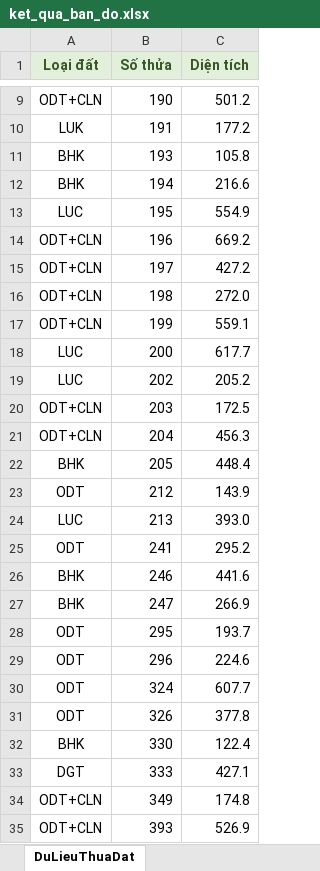
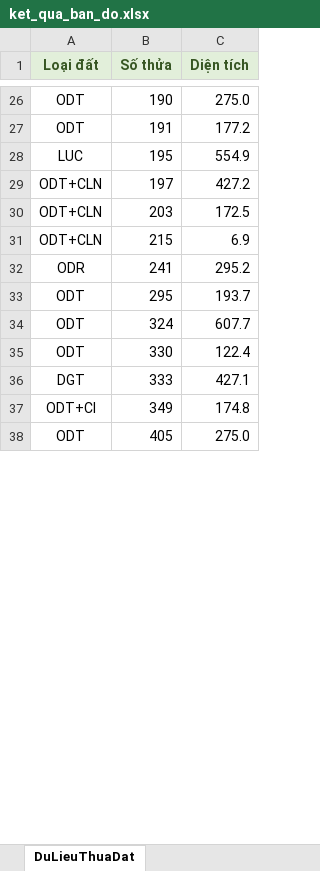
Before and after one commit to tuyetpham-06/cadastral-map-reader, an Excel workbook: ket_qua_ban_do.xlsx, sheet DuLieuThuaDat, drawn as a sheet; only a part is shown, gaps mark what is left out; the shorter side is filled out with more unchanged rows; values as stored, in another font and other column widths than the file's, no borders; removed rows and columns are numbered as before the commit, all else as after; the diff covers the shown part only; the diff names each change by its address in the sheet, - before the commit and + after, or states it on an @@ line.

```diff
--- a/ket_qua_ban_do.xlsx (sheet DuLieuThuaDat)
+++ b/ket_qua_ban_do.xlsx (sheet DuLieuThuaDat)
-A26 (Loại đất): ODT+CLN
+A26 (Loại đất): ODT
-C26 (Diện tích): 501.2
+C26 (Diện tích): 275.0
-A27 (Loại đất): LUK
+A27 (Loại đất): ODT
-row 11: BHK | 193 | 105.8
-row 12: BHK | 194 | 216.6
-row 14: ODT+CLN | 196 | 669.2
-row 16: ODT+CLN | 198 | 272.0
-row 17: ODT+CLN | 199 | 559.1
-row 18: LUC | 200 | 617.7
-row 19: LUC | 202 | 205.2
-row 21: ODT+CLN | 204 | 456.3
-row 22: BHK | 205 | 448.4
-row 23: ODT | 212 | 143.9
-row 24: LUC | 213 | 393.0
+row 31: ODT+CLN | 215 | 6.9
-A32 (Loại đất): ODT
+A32 (Loại đất): ODR
-row 26: BHK | 246 | 441.6
-row 27: BHK | 247 | 266.9
-row 29: ODT | 296 | 224.6
-row 31: ODT | 326 | 377.8
-A35 (Loại đất): BHK
+A35 (Loại đất): ODT
-A37 (Loại đất): ODT+CLN
+A37 (Loại đất): ODT+CI
-row 35: ODT+CLN | 393 | 526.9
```
Also changed, not shown: 24 added rows, 11 removed rows and 1 edited cell elsewhere in this sheet, 1 other file.
